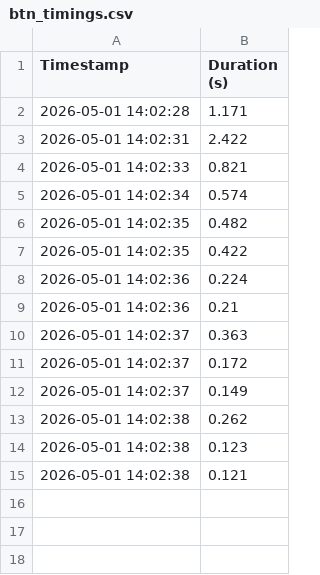
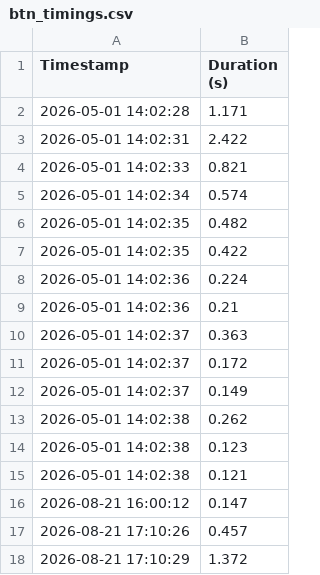
Before and after one commit to pascal-maker/sensorsandinterfacing, a CSV file: weeks/week02/data/btn_timings.csv, drawn as a sheet.

```diff
--- a/weeks/week02/data/btn_timings.csv
+++ b/weeks/week02/data/btn_timings.csv
@@ -15 +15,4 @@ Timestamp,Duration (s)
 2026-05-01 14:02:38,0.121
+2026-08-21 16:00:12,0.147
+2026-08-21 17:10:26,0.457
+2026-08-21 17:10:29,1.372
```
Also changed, not shown: 16 other files.
